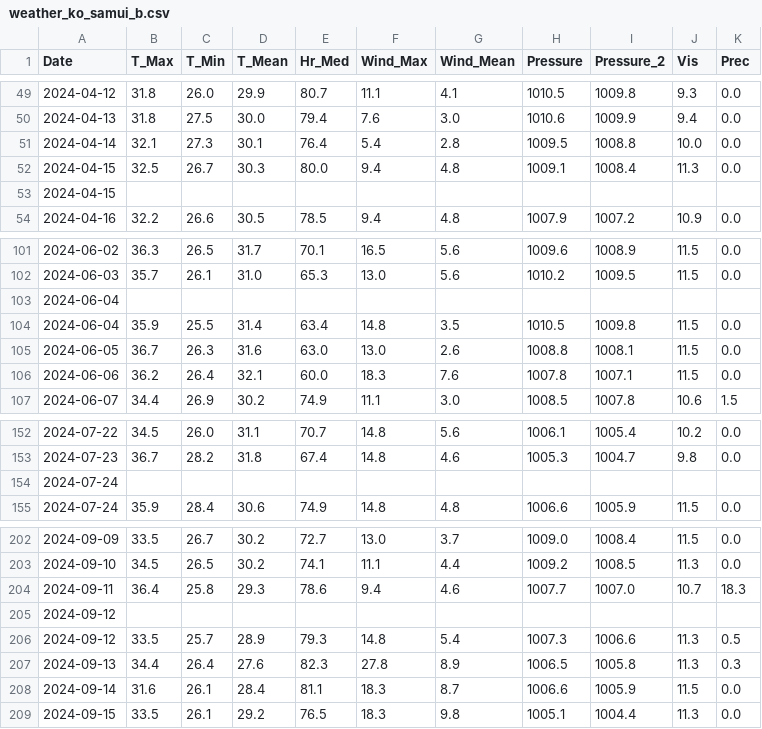
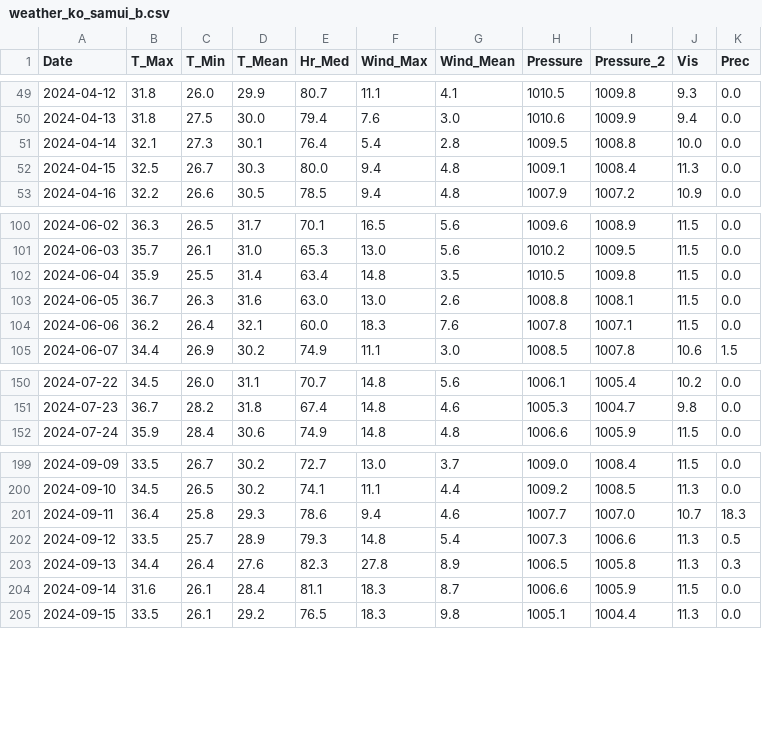
Before and after one commit to rcsmit/streamlit_scripts, a CSV file: input/weather_ko_samui_b.csv, drawn as a sheet; only a part is shown, gaps mark what is left out.

Commit message:
..

```diff
--- a/input/weather_ko_samui_b.csv
+++ b/input/weather_ko_samui_b.csv
@@ -52,3 +52,2 @@ Date,T_Max,T_Min,T_Mean,Hr_Med,Wind_Max,Wind_Mean,Pressure,Pressure_2, Vis,Prec
 2024-04-15,32.5,26.7,30.3,80.0,9.4,4.8,1009.1,1008.4,11.3,0.0
-2024-04-15,,,,,,,,,,
 2024-04-16,32.2,26.6,30.5,78.5,9.4,4.8,1007.9,1007.2,10.9,0.0
@@ -102,3 +101,2 @@ Date,T_Max,T_Min,T_Mean,Hr_Med,Wind_Max,Wind_Mean,Pressure,Pressure_2, Vis,Prec
 2024-06-03,35.7,26.1,31.0,65.3,13.0,5.6,1010.2,1009.5,11.5,0.0
-2024-06-04,,,,,,,,,,
 2024-06-04,35.9,25.5,31.4,63.4,14.8,3.5,1010.5,1009.8,11.5,0.0
@@ -153,3 +151,2 @@ Date,T_Max,T_Min,T_Mean,Hr_Med,Wind_Max,Wind_Mean,Pressure,Pressure_2, Vis,Prec
 2024-07-23,36.7,28.2,31.8,67.4,14.8,4.6,1005.3,1004.7,9.8,0.0
-2024-07-24,,,,,,,,,,
 2024-07-24,35.9,28.4,30.6,74.9,14.8,4.8,1006.6,1005.9,11.5,0.0
@@ -204,3 +201,2 @@ Date,T_Max,T_Min,T_Mean,Hr_Med,Wind_Max,Wind_Mean,Pressure,Pressure_2, Vis,Prec
 2024-09-11,36.4,25.8,29.3,78.6,9.4,4.6,1007.7,1007.0,10.7,18.3
-2024-09-12,,,,,,,,,,
 2024-09-12,33.5,25.7,28.9,79.3,14.8,5.4,1007.3,1006.6,11.3,0.5
```
